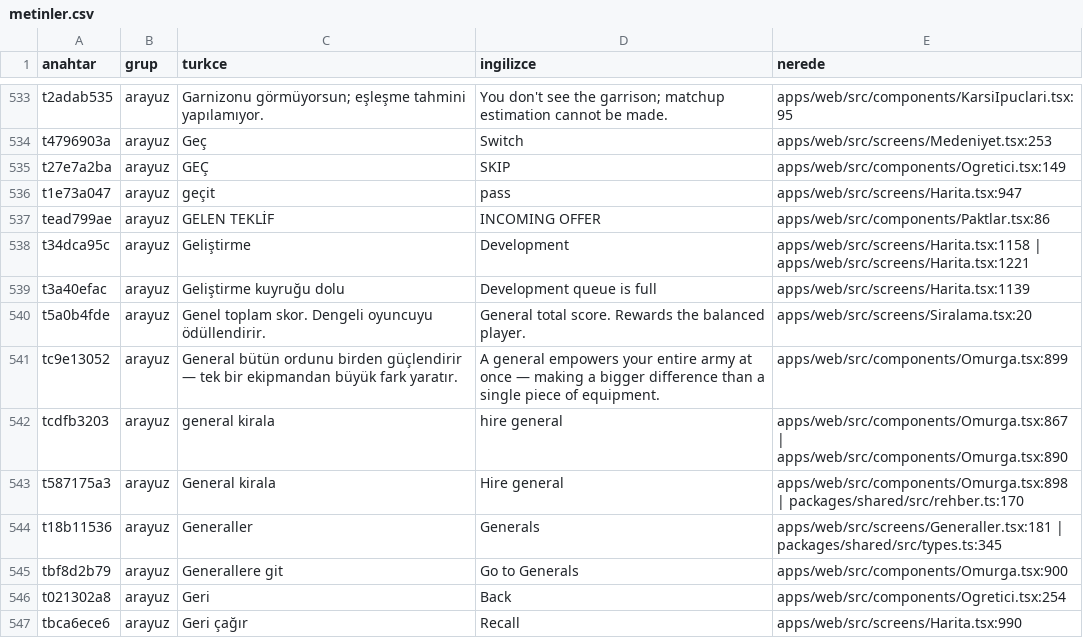
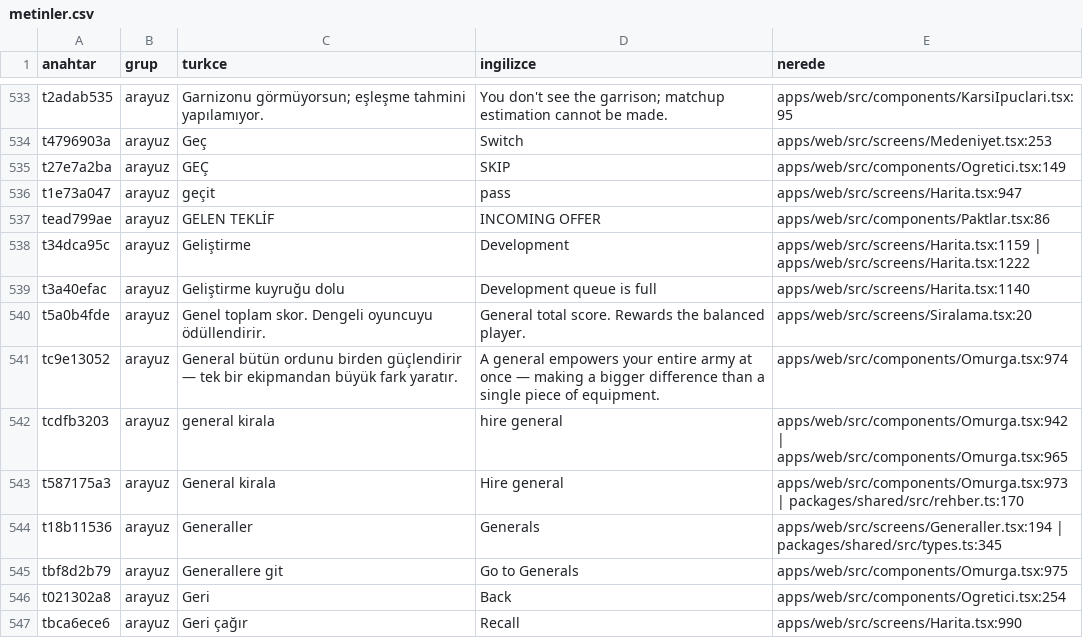
Before and after one commit to impasky/Testlord, a CSV file: ceviri/metinler.csv, drawn as a sheet; only a part is shown, gaps mark what is left out; the diff covers the shown part only.

```diff
--- a/ceviri/metinler.csv
+++ b/ceviri/metinler.csv
@@ -537,10 +537,10 @@ t1e73a047,arayuz,"geçit","pass","apps/web/src/screens/Harita.tsx:947"
 tead799ae,arayuz,"GELEN TEKLİF","INCOMING OFFER","apps/web/src/components/Paktlar.tsx:86"
-t34dca95c,arayuz,"Geliştirme","Development","apps/web/src/screens/Harita.tsx:1158 | apps/web/src/screens/Harita.tsx:1221"
-t3a40efac,arayuz,"Geliştirme kuyruğu dolu","Development queue is full","apps/web/src/screens/Harita.tsx:1139"
+t34dca95c,arayuz,"Geliştirme","Development","apps/web/src/screens/Harita.tsx:1159 | apps/web/src/screens/Harita.tsx:1222"
+t3a40efac,arayuz,"Geliştirme kuyruğu dolu","Development queue is full","apps/web/src/screens/Harita.tsx:1140"
 t5a0b4fde,arayuz,"Genel toplam skor. Dengeli oyuncuyu ödüllendirir.","General total score. Rewards the balanced player.","apps/web/src/screens/Siralama.tsx:20"
-tc9e13052,arayuz,"General bütün ordunu birden güçlendirir — tek bir ekipmandan büyük fark yaratır.","A general empowers your entire army at once — making a bigger difference than a single piece of equipment.","apps/web/src/components/Omurga.tsx:899"
-tcdfb3203,arayuz,"general kirala","hire general","apps/web/src/components/Omurga.tsx:867 | apps/web/src/components/Omurga.tsx:890"
-t587175a3,arayuz,"General kirala","Hire general","apps/web/src/components/Omurga.tsx:898 | packages/shared/src/rehber.ts:170"
-t18b11536,arayuz,"Generaller","Generals","apps/web/src/screens/Generaller.tsx:181 | packages/shared/src/types.ts:345"
-tbf8d2b79,arayuz,"Generallere git","Go to Generals","apps/web/src/components/Omurga.tsx:900"
+tc9e13052,arayuz,"General bütün ordunu birden güçlendirir — tek bir ekipmandan büyük fark yaratır.","A general empowers your entire army at once — making a bigger difference than a single piece of equipment.","apps/web/src/components/Omurga.tsx:974"
+tcdfb3203,arayuz,"general kirala","hire general","apps/web/src/components/Omurga.tsx:942 | apps/web/src/components/Omurga.tsx:965"
+t587175a3,arayuz,"General kirala","Hire general","apps/web/src/components/Omurga.tsx:973 | packages/shared/src/rehber.ts:170"
+t18b11536,arayuz,"Generaller","Generals","apps/web/src/screens/Generaller.tsx:194 | packages/shared/src/types.ts:345"
+tbf8d2b79,arayuz,"Generallere git","Go to Generals","apps/web/src/components/Omurga.tsx:975"
 t021302a8,arayuz,"Geri","Back","apps/web/src/components/Ogretici.tsx:254"
```
Also changed, not shown: 4 added rows and 157 edited cells elsewhere in this file, 17 other files.
